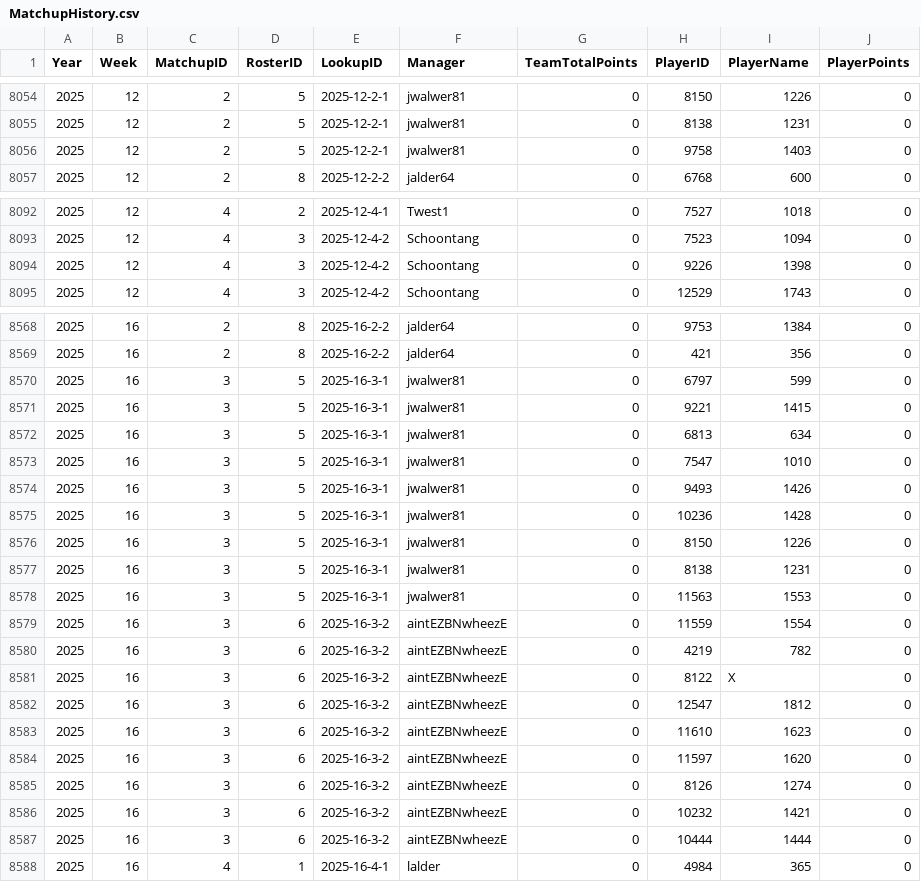
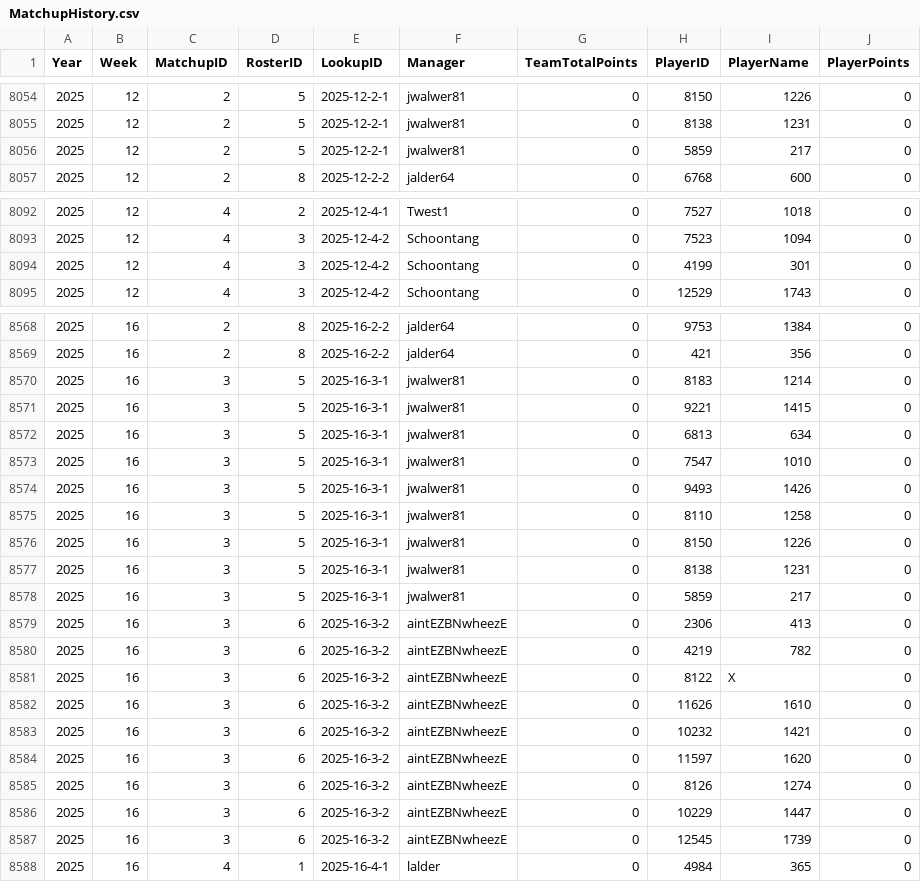
Before and after one commit to lalder95/AGS_Data, a CSV file: CSV/MatchupHistory.csv, drawn as a sheet; only a part is shown, gaps mark what is left out; the diff covers the shown part only.

```diff
--- a/CSV/MatchupHistory.csv
+++ b/CSV/MatchupHistory.csv
@@ -8055,3 +8055,3 @@ Year,Week,MatchupID,RosterID,LookupID,Manager,TeamTotalPoints,PlayerID,PlayerNam
 2025,12,2,5,2025-12-2-1,jwalwer81,0,8138,1231,0
-2025,12,2,5,2025-12-2-1,jwalwer81,0,9758,1403,0
+2025,12,2,5,2025-12-2-1,jwalwer81,0,5859,217,0
 2025,12,2,8,2025-12-2-2,jalder64,0,6768,600,0
@@ -8093,3 +8093,3 @@ Year,Week,MatchupID,RosterID,LookupID,Manager,TeamTotalPoints,PlayerID,PlayerNam
 2025,12,4,3,2025-12-4-2,Schoontang,0,7523,1094,0
-2025,12,4,3,2025-12-4-2,Schoontang,0,9226,1398,0
+2025,12,4,3,2025-12-4-2,Schoontang,0,4199,301,0
 2025,12,4,3,2025-12-4-2,Schoontang,0,12529,1743,0
@@ -8569,3 +8569,3 @@ Year,Week,MatchupID,RosterID,LookupID,Manager,TeamTotalPoints,PlayerID,PlayerNam
 2025,16,2,8,2025-16-2-2,jalder64,0,421,356,0
-2025,16,3,5,2025-16-3-1,jwalwer81,0,6797,599,0
+2025,16,3,5,2025-16-3-1,jwalwer81,0,8183,1214,0
 2025,16,3,5,2025-16-3-1,jwalwer81,0,9221,1415,0
@@ -8574,15 +8574,15 @@ Year,Week,MatchupID,RosterID,LookupID,Manager,TeamTotalPoints,PlayerID,PlayerNam
 2025,16,3,5,2025-16-3-1,jwalwer81,0,9493,1426,0
-2025,16,3,5,2025-16-3-1,jwalwer81,0,10236,1428,0
+2025,16,3,5,2025-16-3-1,jwalwer81,0,8110,1258,0
 2025,16,3,5,2025-16-3-1,jwalwer81,0,8150,1226,0
 2025,16,3,5,2025-16-3-1,jwalwer81,0,8138,1231,0
-2025,16,3,5,2025-16-3-1,jwalwer81,0,11563,1553,0
-2025,16,3,6,2025-16-3-2,aintEZBNwheezE,0,11559,1554,0
+2025,16,3,5,2025-16-3-1,jwalwer81,0,5859,217,0
+2025,16,3,6,2025-16-3-2,aintEZBNwheezE,0,2306,413,0
 2025,16,3,6,2025-16-3-2,aintEZBNwheezE,0,4219,782,0
 2025,16,3,6,2025-16-3-2,aintEZBNwheezE,0,8122,X,0
-2025,16,3,6,2025-16-3-2,aintEZBNwheezE,0,12547,1812,0
-2025,16,3,6,2025-16-3-2,aintEZBNwheezE,0,11610,1623,0
+2025,16,3,6,2025-16-3-2,aintEZBNwheezE,0,11626,1610,0
+2025,16,3,6,2025-16-3-2,aintEZBNwheezE,0,10232,1421,0
 2025,16,3,6,2025-16-3-2,aintEZBNwheezE,0,11597,1620,0
 2025,16,3,6,2025-16-3-2,aintEZBNwheezE,0,8126,1274,0
-2025,16,3,6,2025-16-3-2,aintEZBNwheezE,0,10232,1421,0
-2025,16,3,6,2025-16-3-2,aintEZBNwheezE,0,10444,1444,0
+2025,16,3,6,2025-16-3-2,aintEZBNwheezE,0,10229,1447,0
+2025,16,3,6,2025-16-3-2,aintEZBNwheezE,0,12545,1739,0
 2025,16,4,1,2025-16-4-1,lalder,0,4984,365,0
```
Also changed, not shown: 172 edited cells elsewhere in this file, 1 other file.
